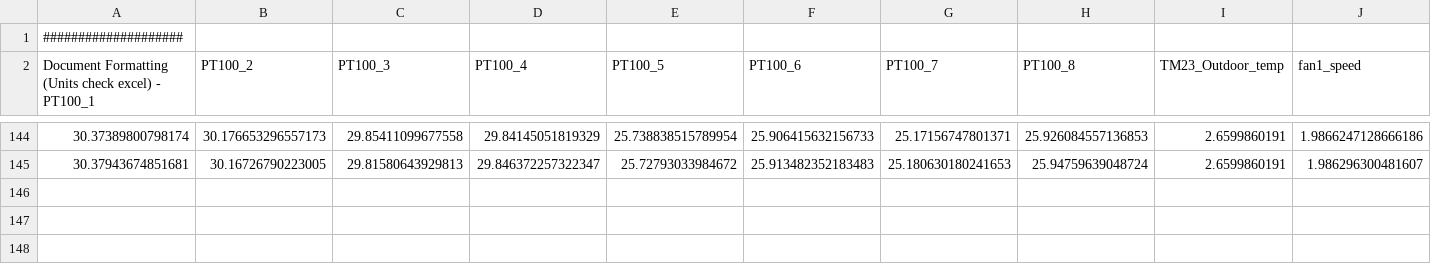
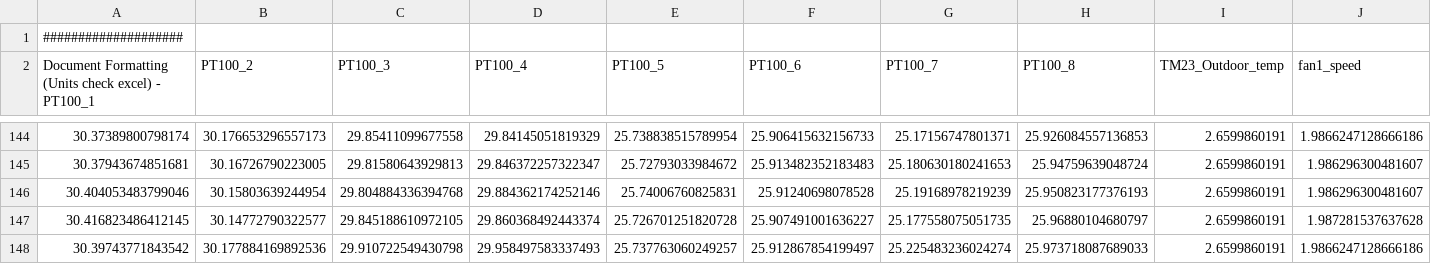
Before and after one commit to valdemar0879/RoomMonitor, a CSV file: mesurements/DataCaptureWithDummies_2026-11-19_14.20.32.csv, drawn as a sheet; only a part is shown, gaps mark what is left out; rows hold the shown columns only; the diff names each change by its address in the sheet, - before the commit and + after, or states it on an @@ line.

Commit message:
Update measurements

```diff
--- a/mesurements/DataCaptureWithDummies_2026-11-19_14.20.32.csv
+++ b/mesurements/DataCaptureWithDummies_2026-11-19_14.20.32.csv
+row 146: 30.404053483799046 | 30.15803639244954 | 29.804884336394768 | 29.884362174252146 | 25.74006760825831 | 25.91240698078528 | 25.19168978219239 | 25.950823177376193 | 2.6599860191 | 1.986296300481607
+row 147: 30.416823486412145 | 30.14772790322577 | 29.845188610972105 | 29.860368492443374 | 25.726701251820728 | 25.907491001636227 | 25.177558075051735 | 25.96880104680797 | 2.6599860191 | 1.987281537637628
+row 148: 30.39743771843542 | 30.177884169892536 | 29.910722549430798 | 29.958497583337493 | 25.737763060249257 | 25.912867854199497 | 25.225483236024274 | 25.973718087689033 | 2.6599860191 | 1.9866247128666186
```
